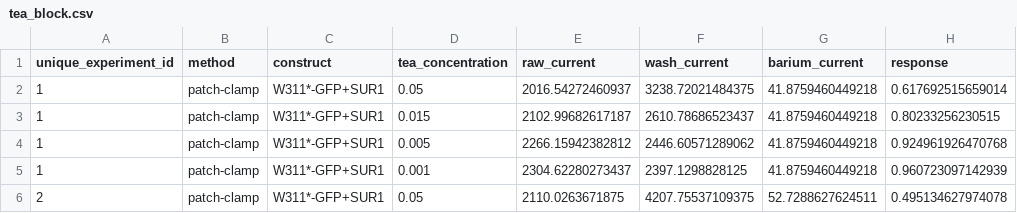
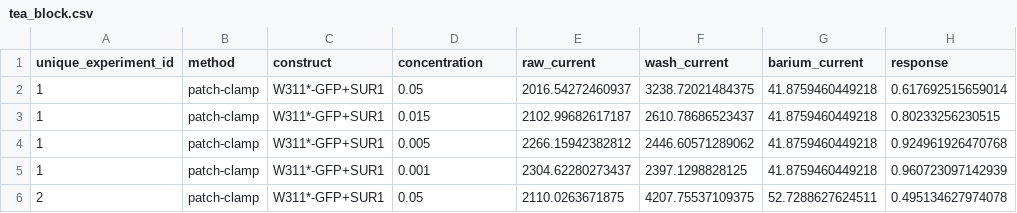
Before and after one commit to smusher/thesis, a CSV file: data/tea_block.csv, drawn as a sheet; only a part is shown.

```diff
--- a/data/tea_block.csv
+++ b/data/tea_block.csv
@@ -1,2 +1,2 @@
-unique_experiment_id,method,construct,tea_concentration,raw_current,wash_current,barium_current,response
+unique_experiment_id,method,construct,concentration,raw_current,wash_current,barium_current,response
 1,patch-clamp,W311*-GFP+SUR1,0.05,2016.54272460937,3238.72021484375,41.8759460449218,0.617692515659014
```
Also changed, not shown: data/electrophys_data.csv, 35 other files.
